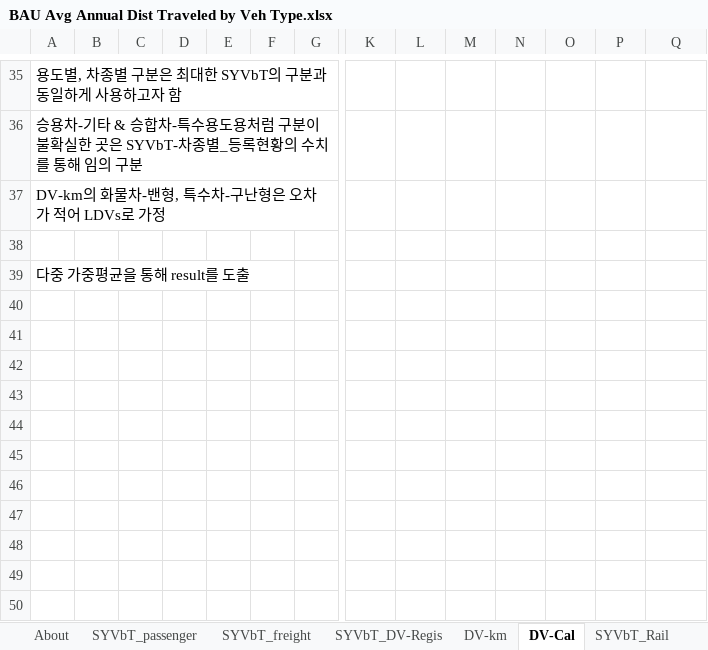
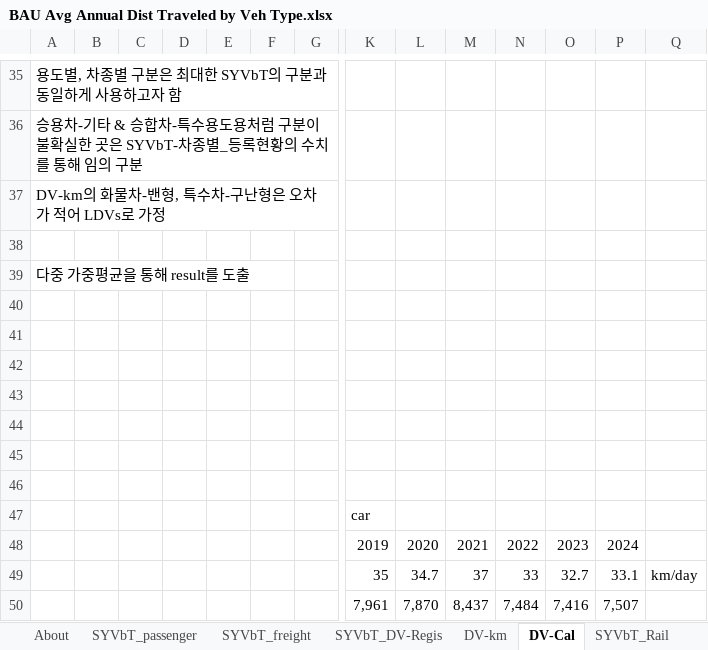
Before and after one commit to EnergyInnovation/eps-southkorea, an Excel workbook: InputData/trans/BAADTbVT/BAU Avg Annual Dist Traveled by Veh Type.xlsx, sheet DV-Cal, drawn as a sheet; only a part is shown, gaps mark what is left out; values as stored, in another font and other column widths than the file's, no borders; charts and pictures not drawn; rows hold the shown columns only; the diff names each change by its address in the sheet, - before the commit and + after, or states it on an @@ line.

```diff
--- a/InputData/trans/BAADTbVT/BAU Avg Annual Dist Traveled by Veh Type.xlsx (sheet DV-Cal)
+++ b/InputData/trans/BAADTbVT/BAU Avg Annual Dist Traveled by Veh Type.xlsx (sheet DV-Cal)
+row 40: (empty)
+row 41: (empty)
+row 42: (empty)
+row 43: (empty)
+row 44: (empty)
+row 45: (empty)
+row 46: (empty)
+row 47:  |  |  |  |  |  |  | car
+row 48:  |  |  |  |  |  |  | 2019 | 2020 | 2021 | 2022 | 2023 | 2024
+row 49:  |  |  |  |  |  |  | 35 | 34.7 | 37 | 33 | 32.7 | 33.1 | km/day
+row 50:  |  |  |  |  |  |  | 7,961 | 7,870 | 8,437 | 7,484 | 7,416 | 7,507
```
Also changed, not shown: sheet Air-Cal, sheet AVLo-passenger, sheet Rail-Cal, sheet SYAADTbVT-freight, sheet SYAADTbVT-passengers, formulas that keep their value, charts or pictures, InputData/trans/AVLo/Avg Vehicle Loading.xlsx, InputData/trans/BNVFE/BAU New Veh Fuel Economy.xlsx, 28 other files.
